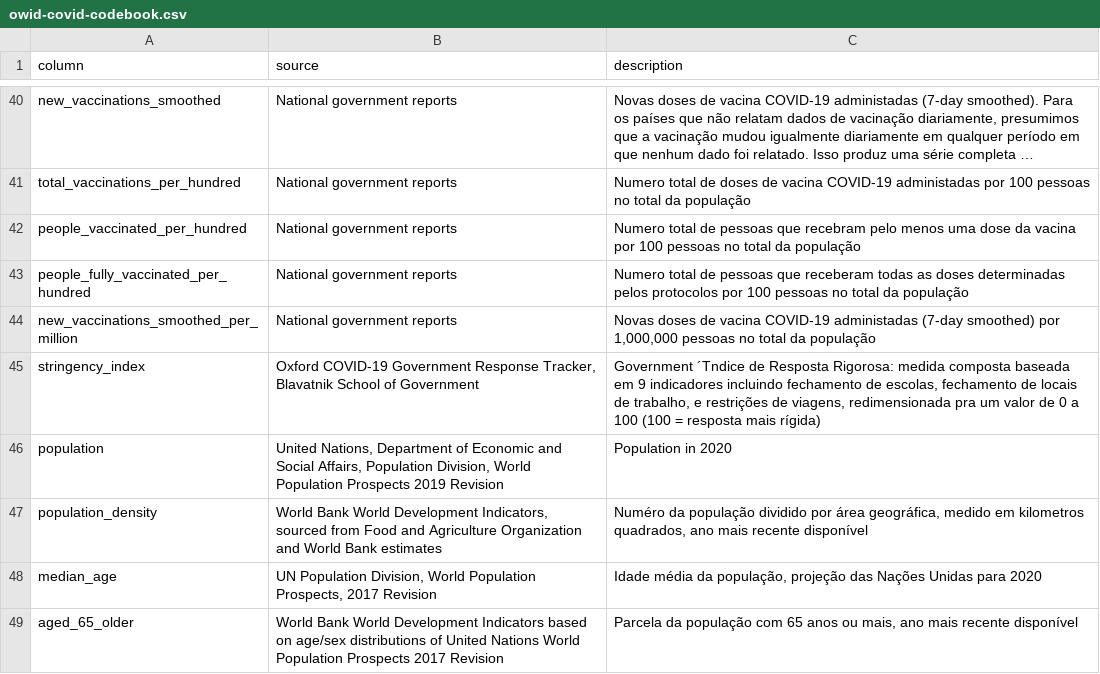
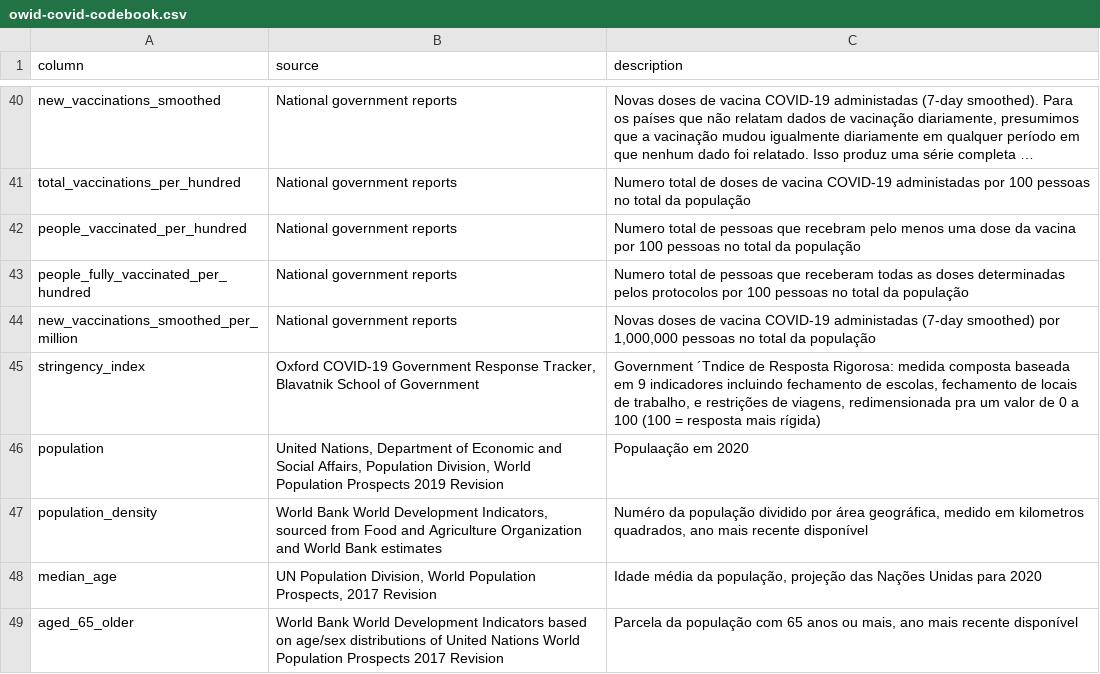
Before and after one commit to AlexPNO/covid-19-data, a CSV file: public/data/owid-covid-codebook.csv, drawn as a sheet; only a part is shown, gaps mark what is left out; long unchanged cells end in ….

Commit message:
Update owid-covid-codebook.csv

```diff
--- a/public/data/owid-covid-codebook.csv
+++ b/public/data/owid-covid-codebook.csv
@@ -45,3 +45,3 @@ new_vaccinations_smoothed_per_million,National government reports,"Novas doses d
 stringency_index,"Oxford COVID-19 Government Response Tracker, Blavatnik School of Government","Government ´Tndice de Resposta Rigorosa: medida composta baseada em 9 indicadores incluindo fechamento de escolas, fechamento de locais de trabalho, e restrições de viagens, redimensionada pra um valor de 0 a 100 (100 = resposta mais rígida)"
-population,"United Nations, Department of Economic and Social Affairs, Population Division, World Population Prospects 2019 Revision",Population in 2020
+population,"United Nations, Department of Economic and Social Affairs, Population Division, World Population Prospects 2019 Revision",Populaação em 2020
 population_density,"World Bank World Development Indicators, sourced from Food and Agriculture Organization and World Bank estimates","Numéro da população dividido por área geográfica, medido em kilometros quadrados, ano mais recente disponível"
```
